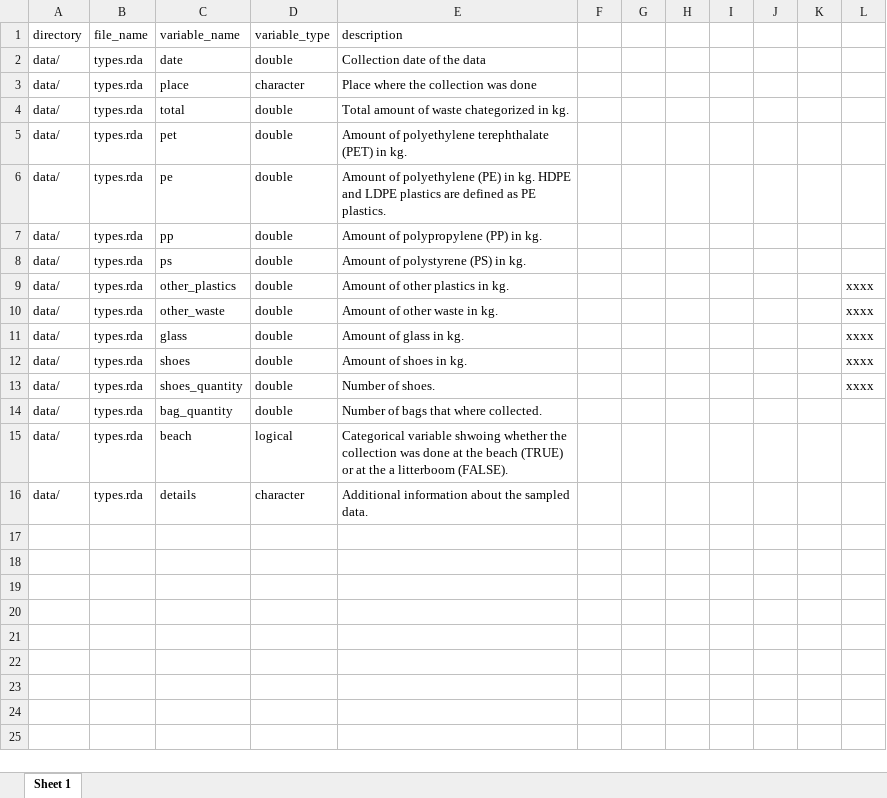
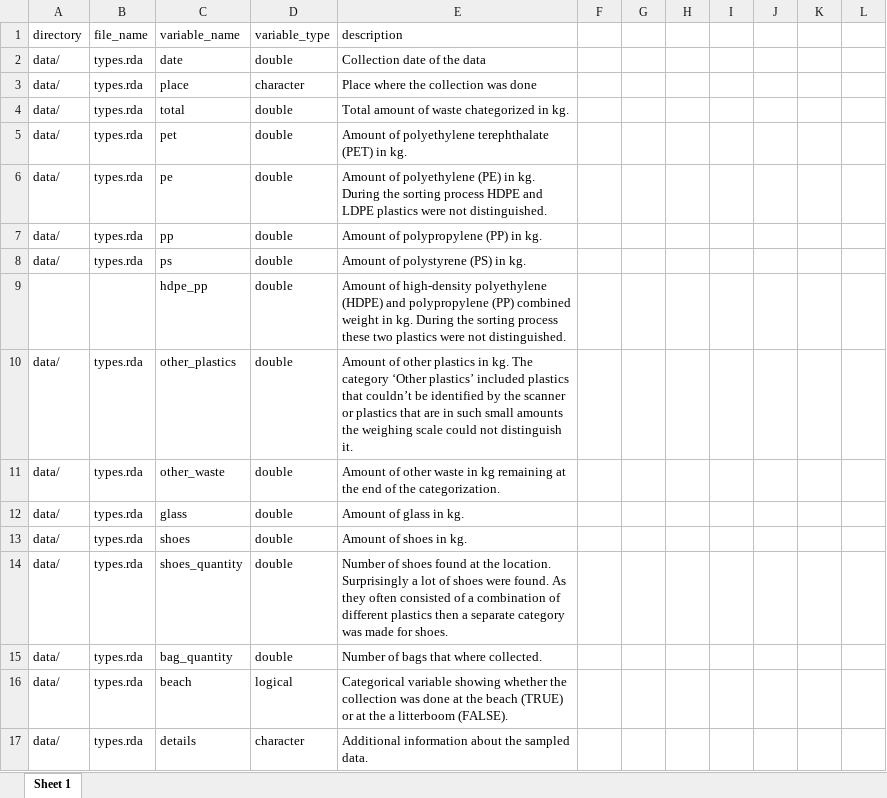
Before and after one commit to Global-Health-Engineering/datadurbanplasticwaste22, an Excel workbook: data-raw/dictionary.xlsx, sheet Sheet 1, drawn as a sheet; values as stored, in another font and other column widths than the file's, no borders; addresses are those after the commit; the diff names each change by its address in the sheet, - before the commit and + after, or states it on an @@ line.

```diff
--- a/data-raw/dictionary.xlsx (sheet Sheet 1)
+++ b/data-raw/dictionary.xlsx (sheet Sheet 1)
-E6 (description): …in kg. HDPE and LDPE plastics are defined as PE plastics.
+E6 (description): …in kg. During the sorting process HDPE and LDPE plastics were not distinguished.
+row 9:  |  | hdpe_pp | double | Amount of high-density polyethylene (HDPE) and polypropylene (PP) combined weight in kg. During the sorting process these two plastics were not distinguished.
-E10 (description): …in kg.
+E10 (description): …in kg. The category ‘Other plastics’ included plastics that couldn’t be identified by the scanner or plastics that are in such small amounts the weighing scale could not distinguish it.
-L10:L14: xxxx
+L10:L14: (empty)
-E11 (description): …waste in kg.
+E11 (description): …waste in kg remaining at the end of the categorization.
-E14 (description): Number of shoes.
+E14 (description): Number of shoes found at the location. Surprisingly a lot of shoes were found. As they often consisted of a combination of different plastics then a separate category was made for shoes.
-E16 (description): Categorical variable shwoing whether the…
+E16 (description): Categorical variable showing whether the…
```
Also changed, not shown: 20 other files.
